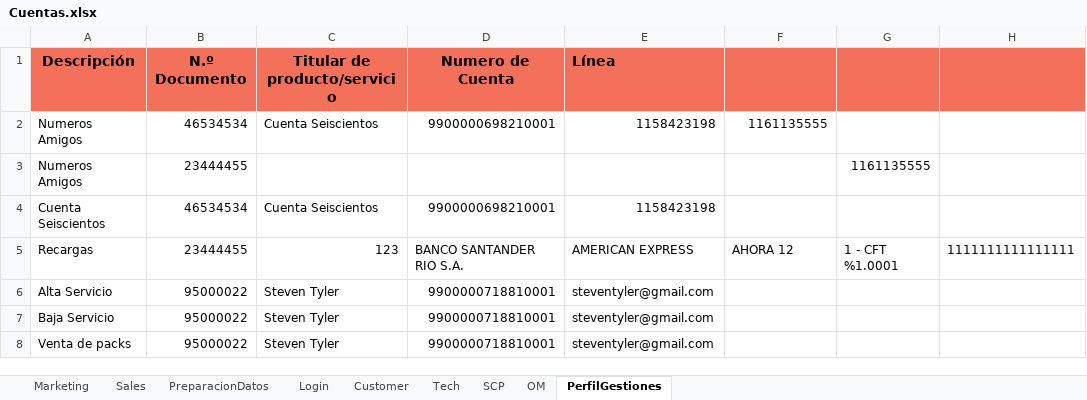
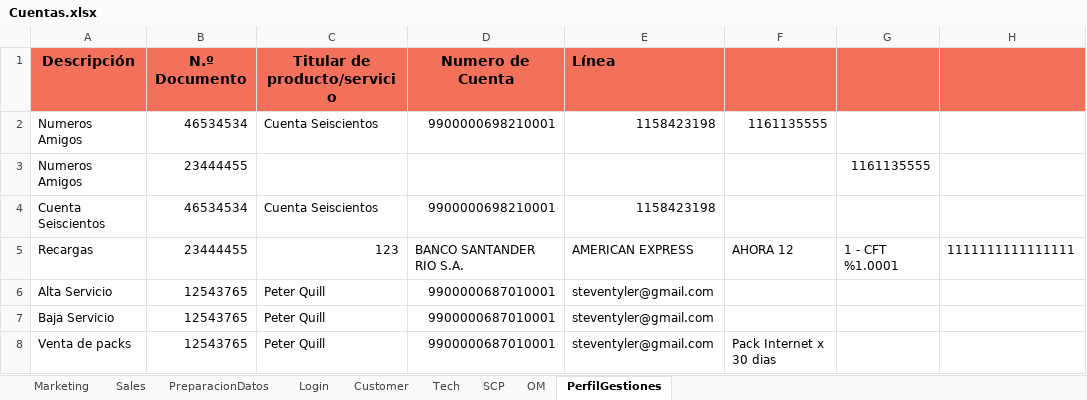
Before and after one commit to FlorangelRC/TelecomProyectoFAN, an Excel workbook: Cuentas.xlsx, sheet PerfilGestiones, drawn as a sheet; only a part is shown; values as stored, in another font and other column widths than the file's, no borders; the diff names each change by its address in the sheet, - before the commit and + after, or states it on an @@ line.

```diff
--- a/Cuentas.xlsx (sheet PerfilGestiones)
+++ b/Cuentas.xlsx (sheet PerfilGestiones)
-B6:B8 (N.º Documento): 95000022
+B6:B8 (N.º Documento): 12543765
-C6:C8 (Titular de producto/servicio): Steven Tyler
+C6:C8 (Titular de producto/servicio): Peter Quill
-D6:D8 (Numero de Cuenta): 9900000718810001
+D6:D8 (Numero de Cuenta): 9900000687010001
-F8: (empty)
+F8: Pack Internet x 30 dias
```
Also changed, not shown: sheet PreparacionDatos, 3 other files.
